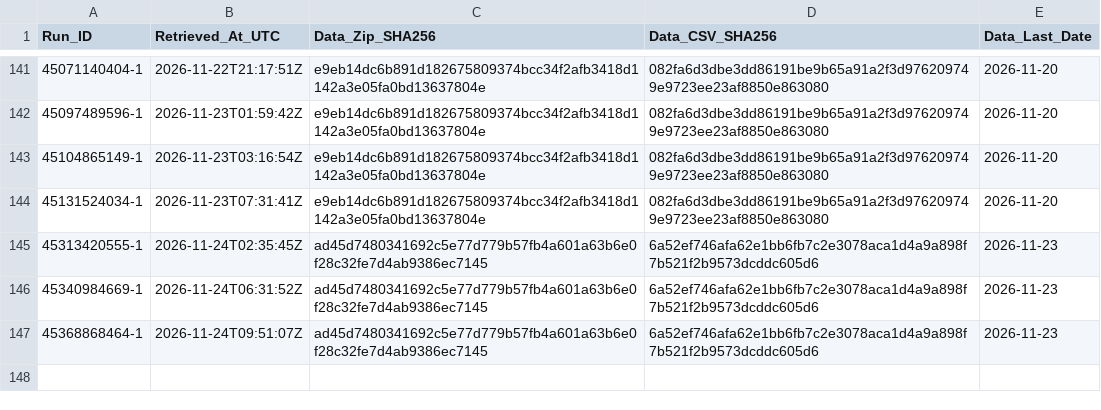
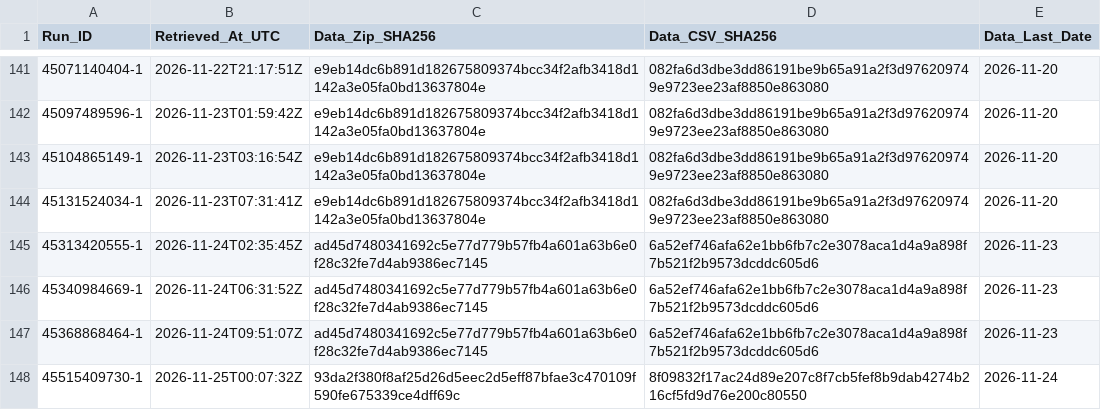
Before and after one commit to junsato1001-ops/-fx-forward-ledger, a CSV file: data/ecb/snapshots.csv, drawn as a sheet; only a part is shown, gaps mark what is left out; the diff names each change by its address in the sheet, - before the commit and + after, or states it on an @@ line.

```diff
--- a/data/ecb/snapshots.csv
+++ b/data/ecb/snapshots.csv
+row 148: 45515409730-1 | 2026-11-25T00:07:32Z | 93da2f380f8af25d26d5eec2d5eff87bfae3c470109f590fe675339ce4dff69c | 8f09832f17ac24d89e207c8f7cb5fef8b9dab4274b216cf5fd9d76e200c80550 | 2026-11-24
```
Also changed, not shown: ledger/forecasts.csv, ledger/outcomes.csv, 2 other files.
